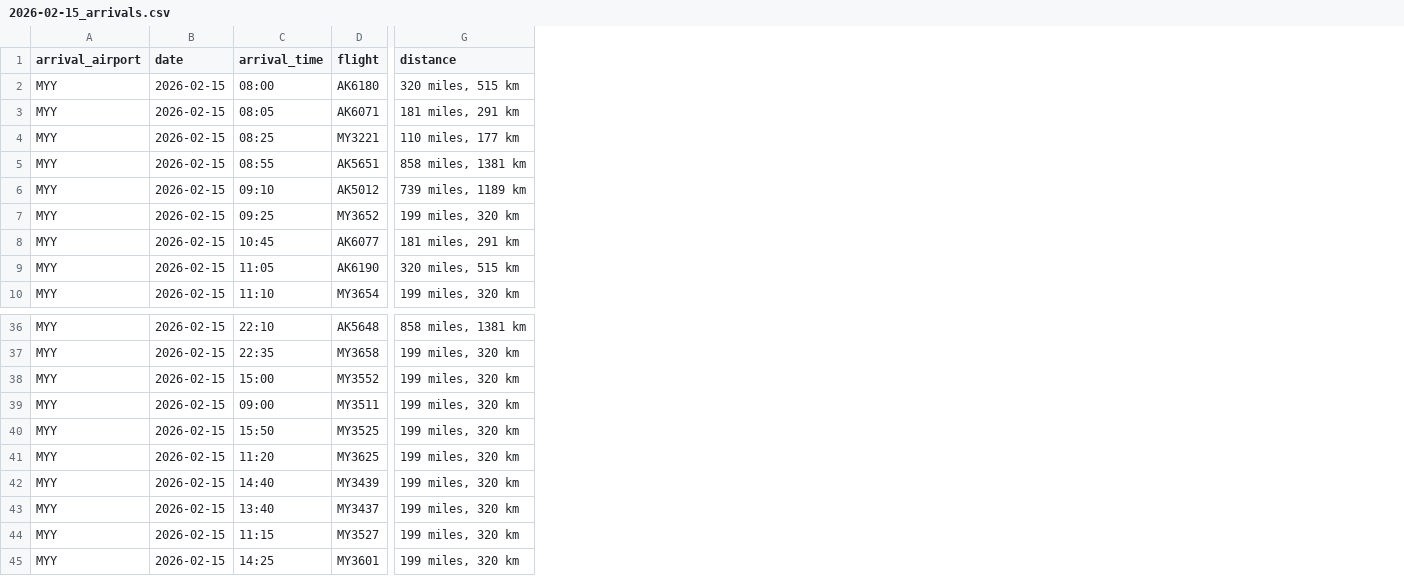
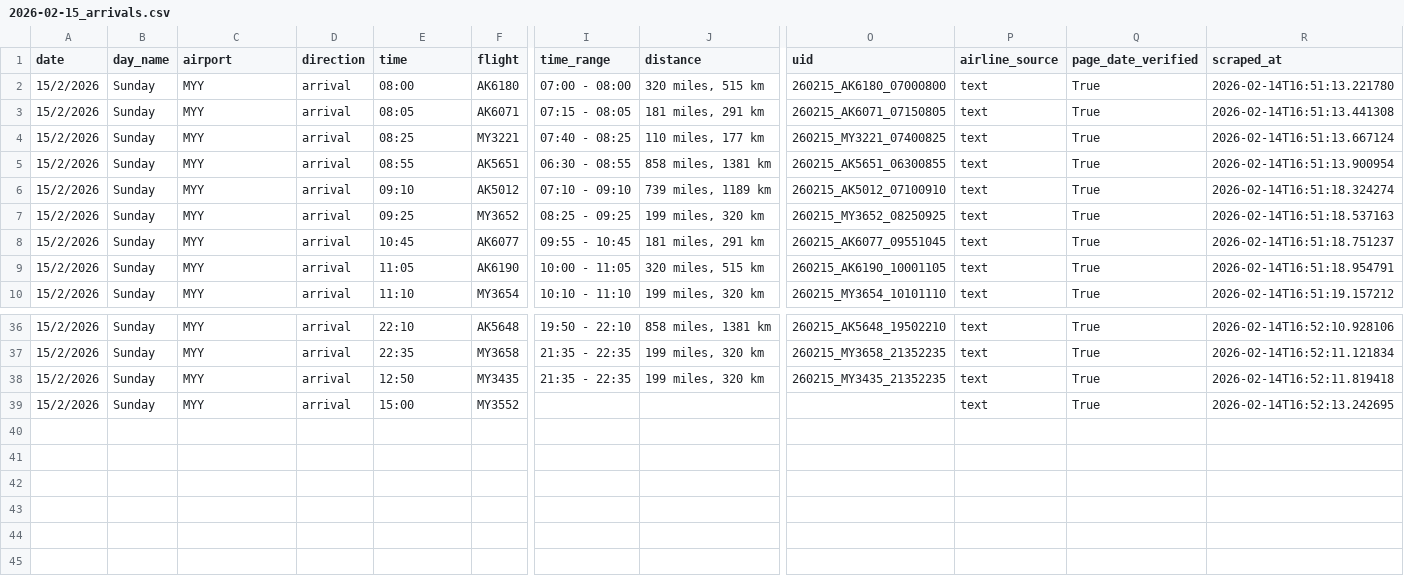
Before and after one commit to oOKaragaOo/scpFF, a CSV file: debug/MYY/2026-02-15_arrivals.csv, drawn as a sheet; only a part is shown, gaps mark what is left out; removed rows and columns are numbered as before the commit, all else as after; rows hold the shown columns only; the diff covers the shown part only; the diff names each change by its address in the sheet, - before the commit and + after, or states it on an @@ line.

```diff
--- a/debug/MYY/2026-02-15_arrivals.csv
+++ b/debug/MYY/2026-02-15_arrivals.csv
+column A (date), rows 2-10: all 15/2/2026; rows 36-37: 15/2/2026 | 15/2/2026; row 39: 15/2/2026
+column B (day_name), rows 2-10: all Sunday; rows 36-37: Sunday | Sunday; row 39: Sunday
-column B (date), rows 2-10: all 2026-02-15; rows 36-38: all 2026-02-15
+column D (direction), rows 2-10: all arrival; rows 36-37: arrival | arrival; row 39: arrival
+column I (time_range), rows 2-10: 07:00 - 08:00 | 07:15 - 08:05 | 07:40 - 08:25 | 06:30 - 08:55 | 07:10 - 09:10 | 08:25 - 09:25 | 09:55 - 10:45 | 10:00 - 11:05 | 10:10 - 11:10; rows 36-37: 19:50 - 22:10 | 21:35 - 22:35
+column O (uid), rows 2-10: 260215_AK6180_07000800 | 260215_AK6071_07150805 | 260215_MY3221_07400825 | 260215_AK5651_06300855 | 260215_AK5012_07100910 | 260215_MY3652_08250925 | 260215_AK6077_09551045 | 260215_AK6190_10001105 | 260215_MY3654_10101110; rows 36-37: 260215_AK5648_19502210 | 260215_MY3658_21352235
+column P (airline_source), rows 2-10: all text; rows 36-37: text | text; row 39: text
+column Q (page_date_verified), rows 2-10: all True; rows 36-37: True | True; row 39: True
+column R (scraped_at), rows 2-10: 2026-02-14T16:51:13.221780 | 2026-02-14T16:51:13.441308 | 2026-02-14T16:51:13.667124 | 2026-02-14T16:51:13.900954 | 2026-02-14T16:51:18.324274 | 2026-02-14T16:51:18.537163 | 2026-02-14T16:51:18.751237 | 2026-02-14T16:51:18.954791 | 2026-02-14T16:51:19.157212; rows 36-37: 2026-02-14T16:52:10.928106 | 2026-02-14T16:52:11.121834; row 39: 2026-02-14T16:52:13.242695
-C1: arrival_airport
+C1: airport
-E1: arrival_time
+E1: time
+row 38: 15/2/2026 | Sunday | MYY | arrival | 12:50 | MY3435 | 21:35 - 22:35 | 199 miles, 320 km | 260215_MY3435_21352235 | text | True | 2026-02-14T16:52:11.819418
-J39 (distance): 199 miles, 320 km
+J39 (distance): (empty)
-row 39: MYY | 2026-02-15 | 09:00 | MY3511 | 199 miles, 320 km
-row 40: MYY | 2026-02-15 | 15:50 | MY3525 | 199 miles, 320 km
-row 41: MYY | 2026-02-15 | 11:20 | MY3625 | 199 miles, 320 km
-row 42: MYY | 2026-02-15 | 14:40 | MY3439 | 199 miles, 320 km
-row 43: MYY | 2026-02-15 | 13:40 | MY3437 | 199 miles, 320 km
-row 44: MYY | 2026-02-15 | 11:15 | MY3527 | 199 miles, 320 km
-row 45: MYY | 2026-02-15 | 14:25 | MY3601 | 199 miles, 320 km
```
Also changed, not shown: 3 edited cells elsewhere in this file, 34 other files.
